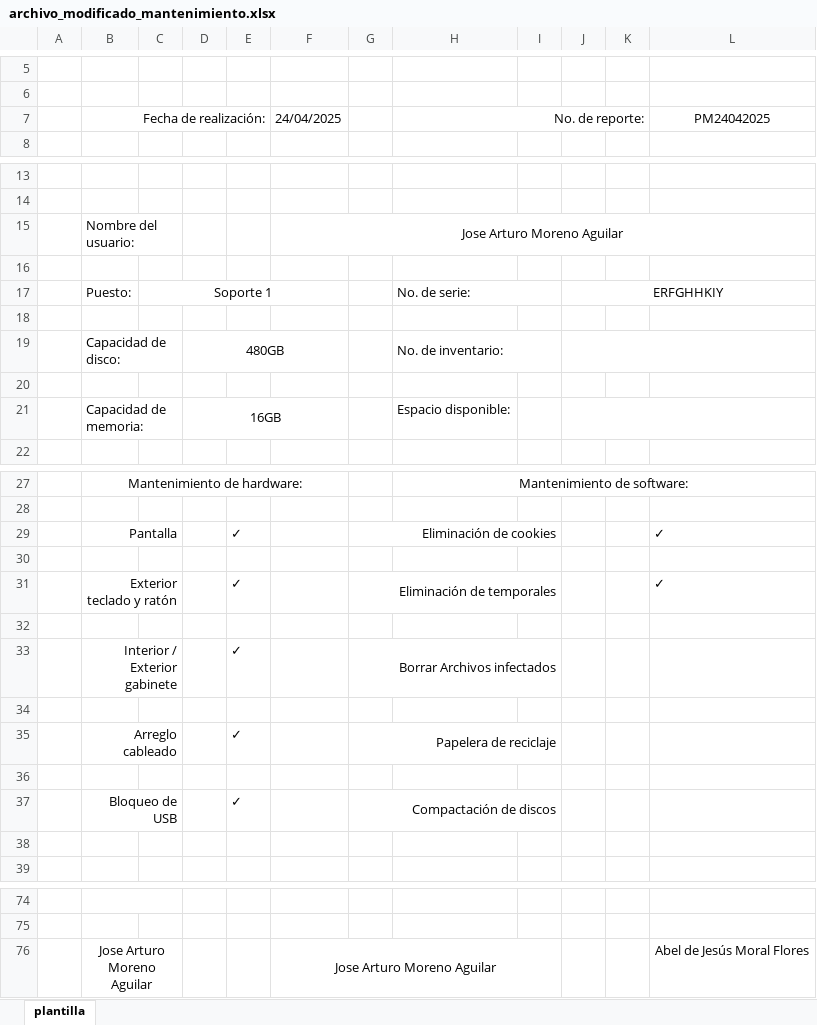
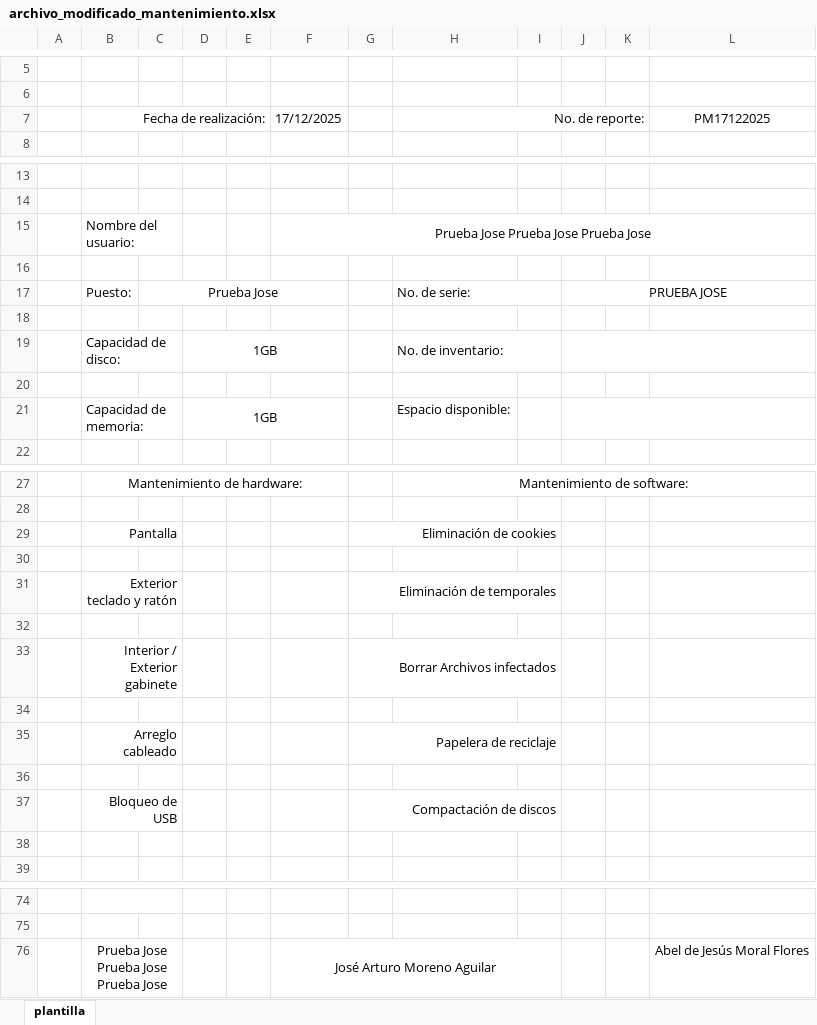
Before and after one commit to arturo-moreno129/acrivera-sis, an Excel workbook: imagenes_guardadas/archivo_modificado_mantenimiento.xlsx, sheet plantilla, drawn as a sheet; only a part is shown, gaps mark what is left out; values as stored, in another font and other column widths than the file's, no borders; charts and pictures not drawn; the diff covers the shown part only; the diff names each change by its address in the sheet, - before the commit and + after, or states it on an @@ line.

```diff
--- a/imagenes_guardadas/archivo_modificado_mantenimiento.xlsx (sheet plantilla)
+++ b/imagenes_guardadas/archivo_modificado_mantenimiento.xlsx (sheet plantilla)
-F7: 24/04/2025
+F7: 17/12/2025
-L7: PM24042025
+L7: PM17122025
-F15: Jose Arturo Moreno Aguilar
+F15: Prueba Jose Prueba Jose Prueba Jose
-C17: Soporte 1
+C17: Prueba Jose
-J17: ERFGHHKIY
+J17: PRUEBA JOSE
-D19: 480GB
+D19: 1GB
-D21: 16GB
+D21: 1GB
-E29: ✓
+E29: (empty)
-L29: ✓
+L29: (empty)
-E31: ✓
+E31: (empty)
-L31: ✓
+L31: (empty)
-E33: ✓
+E33: (empty)
-E35: ✓
+E35: (empty)
-E37: ✓
+E37: (empty)
-B76: Jose Arturo Moreno Aguilar
+B76: Prueba Jose Prueba Jose Prueba Jose
-F76: Jose Arturo Moreno Aguilar
+F76: José Arturo Moreno Aguilar
```
Also changed, not shown: 10 edited cells elsewhere in this sheet, 4 other files.
